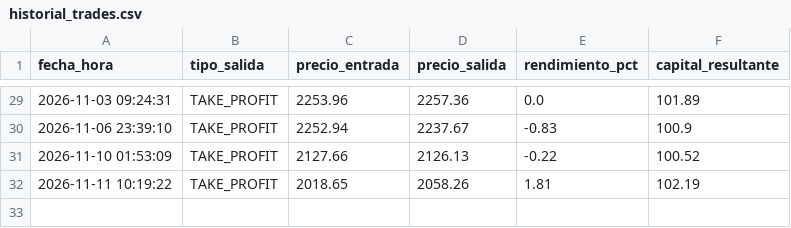
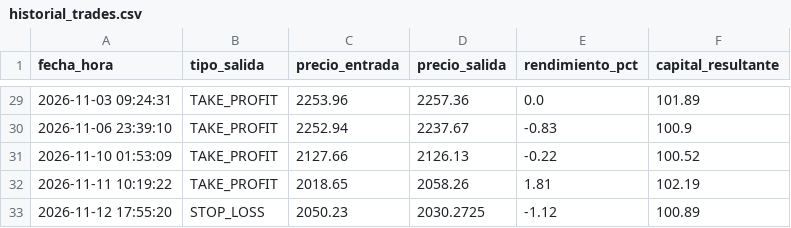
Before and after one commit to juampy1996/trading-bot-eth, a CSV file: historial_trades.csv, drawn as a sheet; only a part is shown, gaps mark what is left out; the diff names each change by its address in the sheet, - before the commit and + after, or states it on an @@ line.

Commit message:
Auto-update estado e historial bot

```diff
--- a/historial_trades.csv
+++ b/historial_trades.csv
+row 33: 2026-11-12 17:55:20 | STOP_LOSS | 2050.23 | 2030.2725 | -1.12 | 100.89
```
Also changed, not shown: 1 other file.
